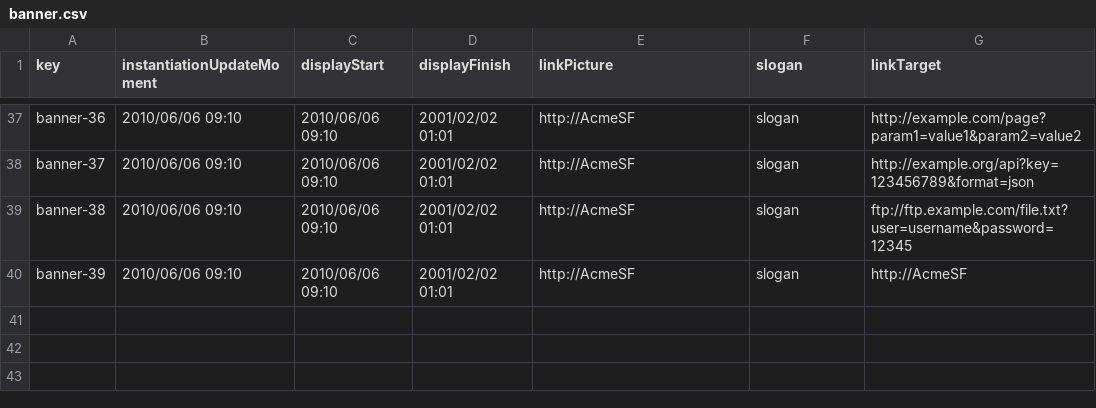
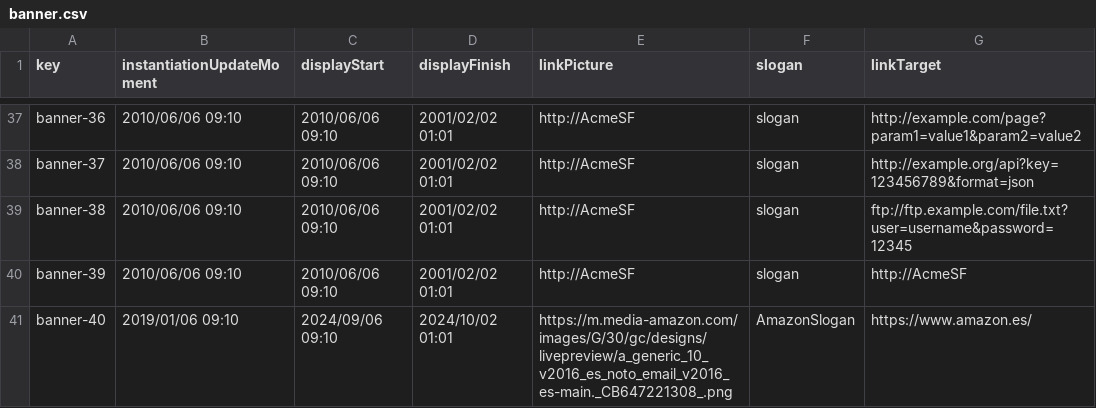
Before and after one commit to Luis-Giraldo-Santiago3/Acme-SF-D04, a CSV file: src/main/webapp/WEB-INF/resources/sample-data/banner.csv, drawn as a sheet; only a part is shown, gaps mark what is left out.

Commit message:
fix: Arregla random banner
Se arreglan cosas para que el random banner funcione bien

```diff
--- a/src/main/webapp/WEB-INF/resources/sample-data/banner.csv
+++ b/src/main/webapp/WEB-INF/resources/sample-data/banner.csv
@@ -40 +40,2 @@ banner-38,2010/06/06 09:10,2010/06/06 09:10,2001/02/02 01:01,http://AcmeSF,sloga
 banner-39,2010/06/06 09:10,2010/06/06 09:10,2001/02/02 01:01,http://AcmeSF,slogan,http://AcmeSF
+banner-40,2019/01/06 09:10,2024/09/06 09:10,2024/10/02 01:01,https://m.media-amazon.com/images/G/30/gc/designs/livepreview/a_generic_10_v2016_es_noto_email_v2016_es-main._CB647221308_.png,AmazonSlogan,https://www.amazon.es/
```
Also changed, not shown: 7 other files.
